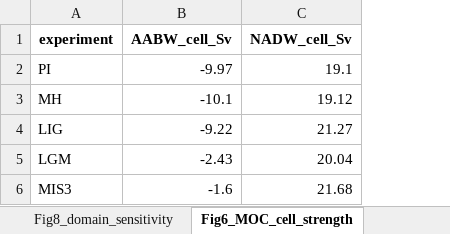
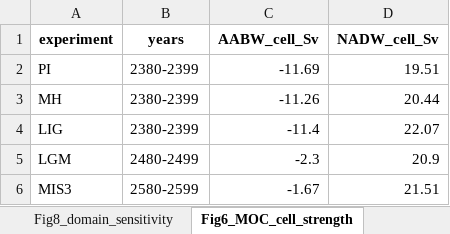
Before and after one commit to xshi-awi/aabw_5exps, an Excel workbook: nc_paper/SUBMISSION/Source_Data.xlsx, sheet Fig6_MOC_cell_strength, drawn as a sheet; values as stored, in another font and other column widths than the file's, no borders; addresses are those after the commit; the diff names each change by its address in the sheet, - before the commit and + after, or states it on an @@ line.

```diff
--- a/nc_paper/SUBMISSION/Source_Data.xlsx (sheet Fig6_MOC_cell_strength)
+++ b/nc_paper/SUBMISSION/Source_Data.xlsx (sheet Fig6_MOC_cell_strength)
+column B (years), rows 2-6: 2380-2399 | 2380-2399 | 2380-2399 | 2480-2499 | 2580-2599
-C2 (AABW_cell_Sv): -9.97
+C2 (AABW_cell_Sv): -11.69
-D2 (NADW_cell_Sv): 19.1
+D2 (NADW_cell_Sv): 19.51
-C3 (AABW_cell_Sv): -10.1
+C3 (AABW_cell_Sv): -11.26
-D3 (NADW_cell_Sv): 19.12
+D3 (NADW_cell_Sv): 20.44
-C4 (AABW_cell_Sv): -9.22
+C4 (AABW_cell_Sv): -11.4
-D4 (NADW_cell_Sv): 21.27
+D4 (NADW_cell_Sv): 22.07
-C5 (AABW_cell_Sv): -2.43
+C5 (AABW_cell_Sv): -2.3
-D5 (NADW_cell_Sv): 20.04
+D5 (NADW_cell_Sv): 20.9
-C6 (AABW_cell_Sv): -1.6
+C6 (AABW_cell_Sv): -1.67
-D6 (NADW_cell_Sv): 21.68
+D6 (NADW_cell_Sv): 21.51
```
Also changed, not shown: 39 other files.
